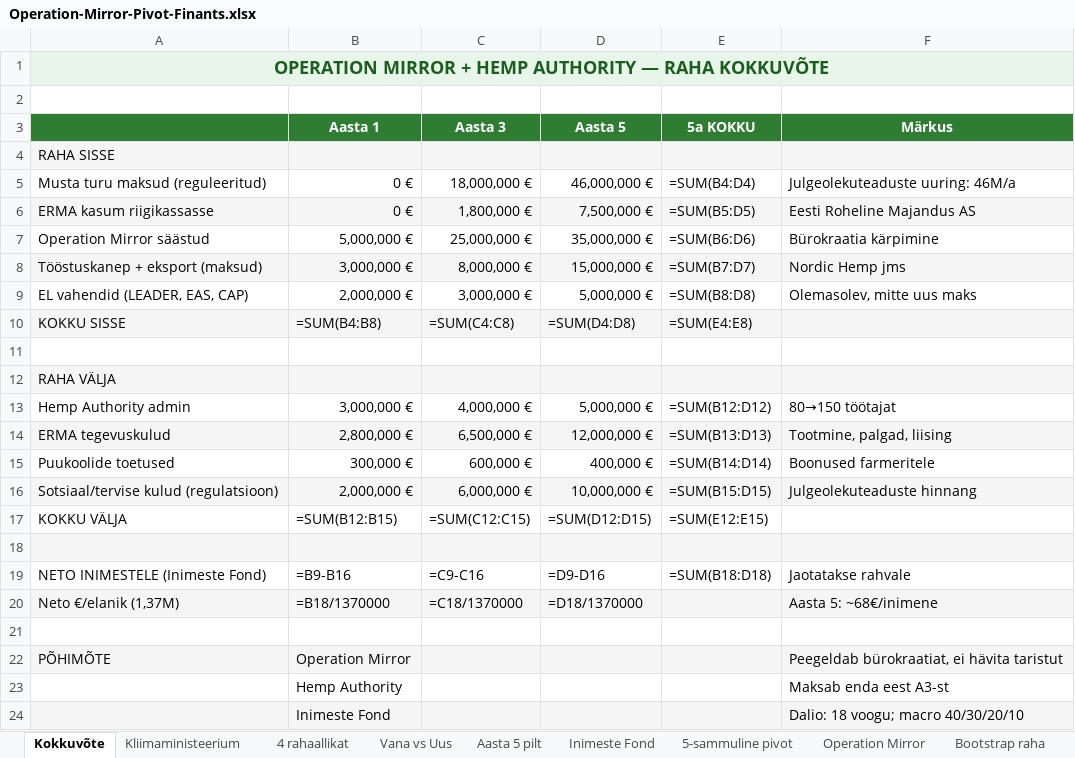
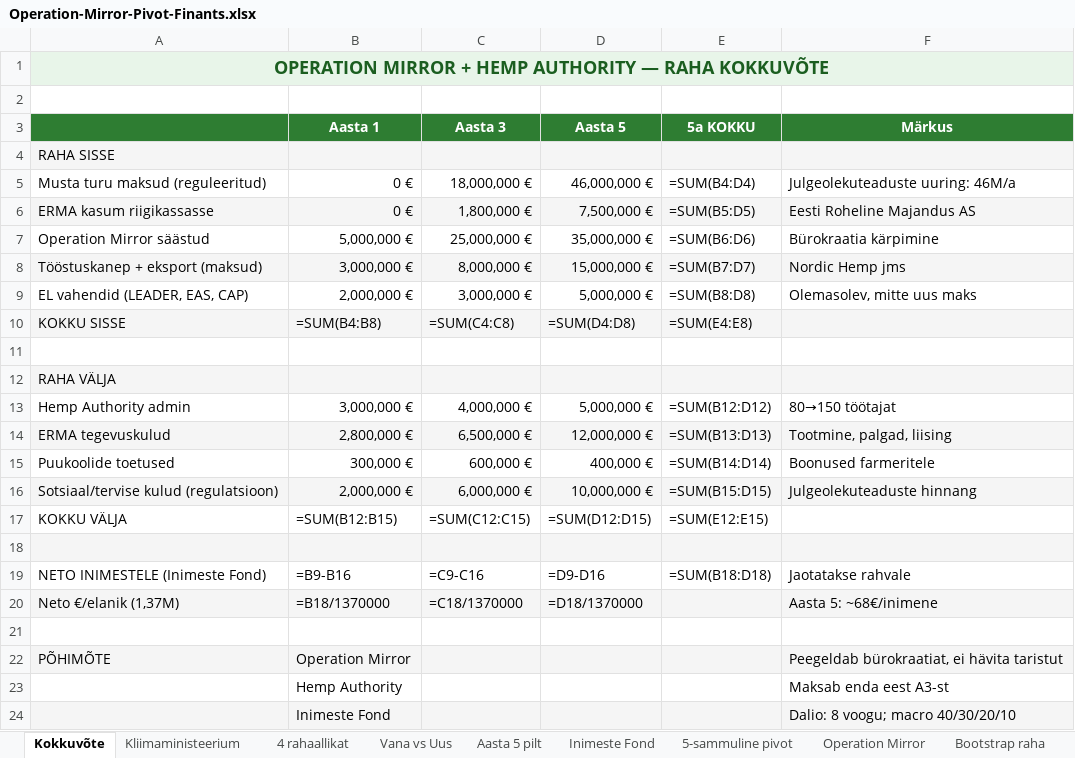
Before and after one commit to reneealuste-commits/Unpluged-Al, an Excel workbook: Operation-Mirror-Pivot-Finants.xlsx, sheet Kokkuvõte, drawn as a sheet; values as stored, in another font and other column widths than the file's, no borders; formulas without a stored value are shown as written; the diff names each change by its address in the sheet, - before the commit and + after, or states it on an @@ line.

```diff
--- a/Operation-Mirror-Pivot-Finants.xlsx (sheet Kokkuvõte)
+++ b/Operation-Mirror-Pivot-Finants.xlsx (sheet Kokkuvõte)
-F24 (Märkus): Dalio: 18 voogu; macro 40/30/20/10
+F24 (Märkus): Dalio: 8 voogu; macro 40/30/20/10
```
Also changed, not shown: sheet Finantsstrateegia, Eesti-Kanepimajandus-5a-Finantsmudel.xlsx, 4 other files.
